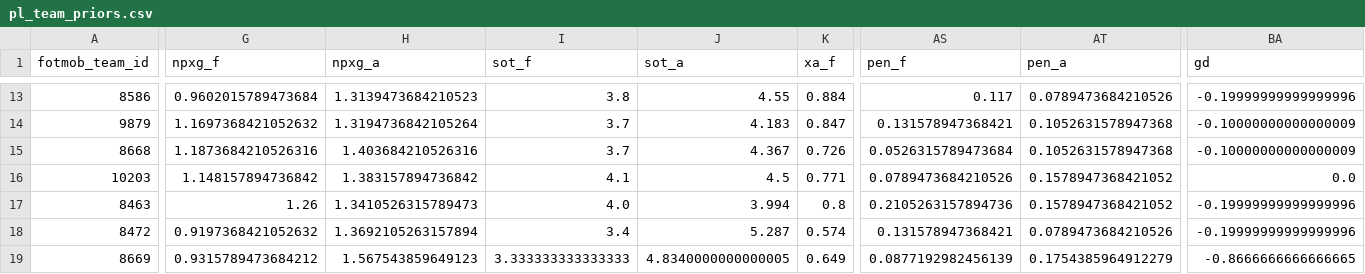
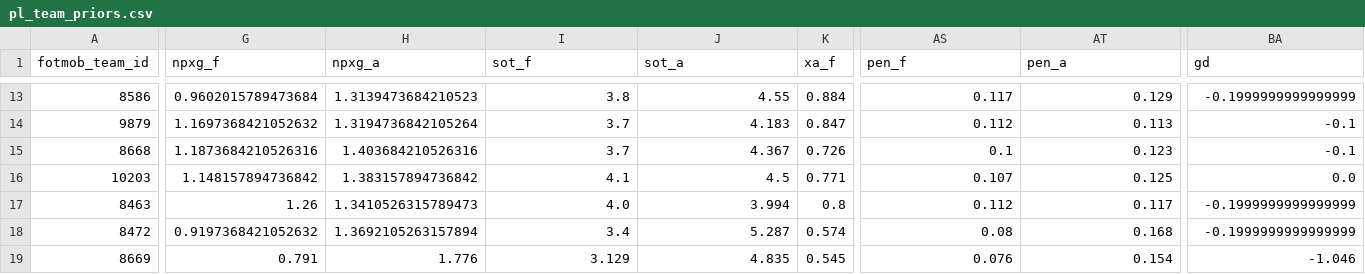
Before and after one commit to karljayb/multi_ff_opt, a CSV file: input_data/pl_team_priors.csv, drawn as a sheet; only a part is shown, gaps mark what is left out; the diff covers the shown part only; the diff names each change by its address in the sheet, - before the commit and + after, or states it on an @@ line.

```diff
--- a/input_data/pl_team_priors.csv
+++ b/input_data/pl_team_priors.csv
-AT13 (pen_a): 0.0789473684210526
+AT13 (pen_a): 0.129
-BA13 (gd): -0.19999999999999996
+BA13 (gd): -0.1999999999999999
-AS14 (pen_f): 0.131578947368421
+AS14 (pen_f): 0.112
-AT14 (pen_a): 0.1052631578947368
+AT14 (pen_a): 0.113
-BA14:BA15 (gd): -0.10000000000000009
+BA14:BA15 (gd): -0.1
-AS15 (pen_f): 0.0526315789473684
+AS15 (pen_f): 0.1
-AT15 (pen_a): 0.1052631578947368
+AT15 (pen_a): 0.123
-AS16 (pen_f): 0.0789473684210526
+AS16 (pen_f): 0.107
-AT16 (pen_a): 0.1578947368421052
+AT16 (pen_a): 0.125
-AS17 (pen_f): 0.2105263157894736
+AS17 (pen_f): 0.112
-AT17 (pen_a): 0.1578947368421052
+AT17 (pen_a): 0.117
-BA17:BA18 (gd): -0.19999999999999996
+BA17:BA18 (gd): -0.1999999999999999
-AS18 (pen_f): 0.131578947368421
+AS18 (pen_f): 0.08
-AT18 (pen_a): 0.0789473684210526
+AT18 (pen_a): 0.168
-G19 (npxg_f): 0.9315789473684212
+G19 (npxg_f): 0.791
-H19 (npxg_a): 1.567543859649123
+H19 (npxg_a): 1.776
-I19 (sot_f): 3.333333333333333
+I19 (sot_f): 3.129
-J19 (sot_a): 4.8340000000000005
+J19 (sot_a): 4.835
-K19 (xa_f): 0.649
+K19 (xa_f): 0.545
-AS19 (pen_f): 0.0877192982456139
+AS19 (pen_f): 0.076
-AT19 (pen_a): 0.1754385964912279
+AT19 (pen_a): 0.154
-BA19 (gd): -0.8666666666666665
+BA19 (gd): -1.046
```
Also changed, not shown: 164 edited cells elsewhere in this file, 1 other file.
